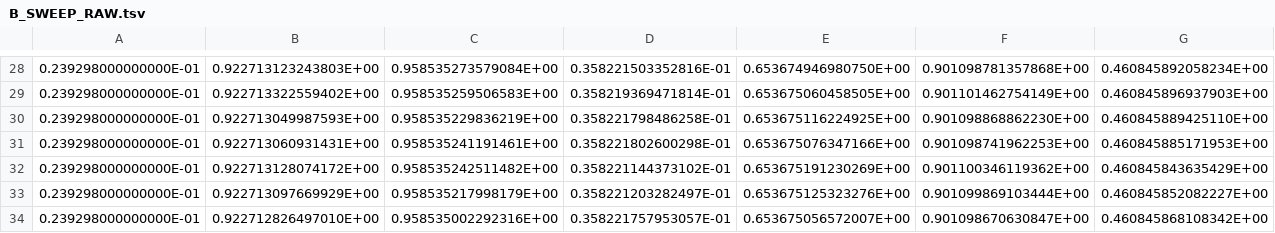
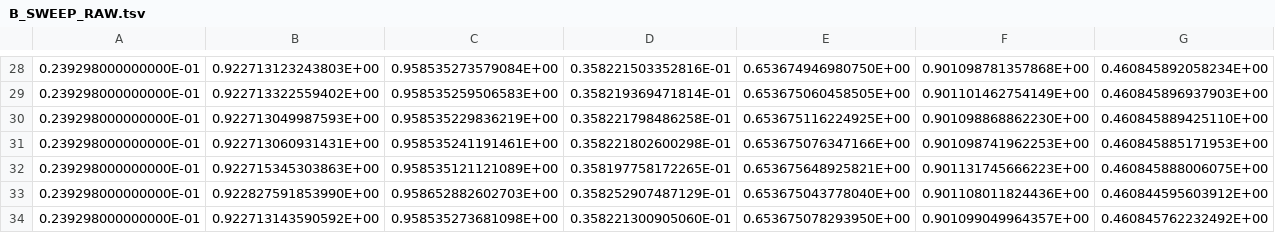
Before and after one commit to srotberg/housing_first_or_treatment_first_ask_the_kids_not_the_parents, a TSV file: code/B_SWEEP_RAW.tsv, drawn as a sheet; only a part is shown, gaps mark what is left out.

```diff
--- a/code/B_SWEEP_RAW.tsv
+++ b/code/B_SWEEP_RAW.tsv
@@ -31,4 +31,4 @@
    0.239298000000000E-01	   0.922713060931431E+00	   0.958535241191461E+00	   0.358221802600298E-01	   0.653675076347166E+00	   0.901098741962253E+00	   0.460845885171953E+00	
-   0.239298000000000E-01	   0.922713128074172E+00	   0.958535242511482E+00	   0.358221144373102E-01	   0.653675191230269E+00	   0.901100346119362E+00	   0.460845843635429E+00	
-   0.239298000000000E-01	   0.922713097669929E+00	   0.958535217998179E+00	   0.358221203282497E-01	   0.653675125323276E+00	   0.901099869103444E+00	   0.460845852082227E+00	
-   0.239298000000000E-01	   0.922712826497010E+00	   0.958535002292316E+00	   0.358221757953057E-01	   0.653675056572007E+00	   0.901098670630847E+00	   0.460845868108342E+00	
+   0.239298000000000E-01	   0.922715345303863E+00	   0.958535121121089E+00	   0.358197758172265E-01	   0.653675648925821E+00	   0.901131745666223E+00	   0.460845888006075E+00	
+   0.239298000000000E-01	   0.922827591853990E+00	   0.958652882602703E+00	   0.358252907487129E-01	   0.653675043778040E+00	   0.901108011824436E+00	   0.460844595603912E+00	
+   0.239298000000000E-01	   0.922713143590592E+00	   0.958535273681098E+00	   0.358221300905060E-01	   0.653675078293950E+00	   0.901099049964357E+00	   0.460845762232492E+00	
```
Also changed, not shown: 1 other file.
